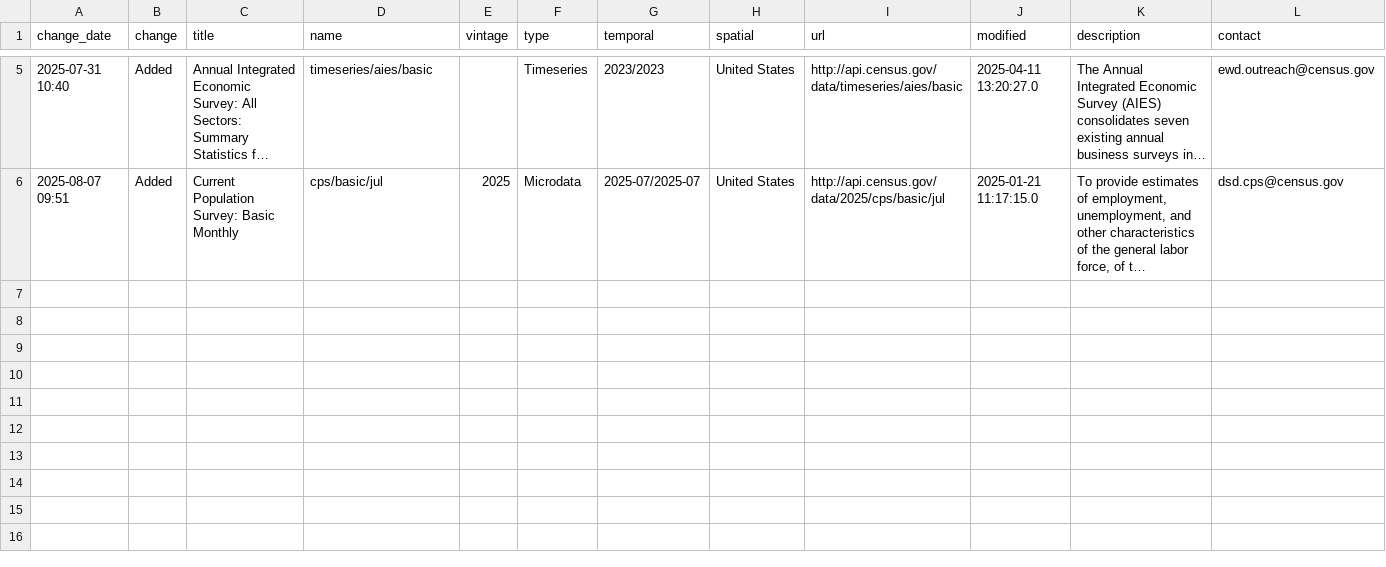
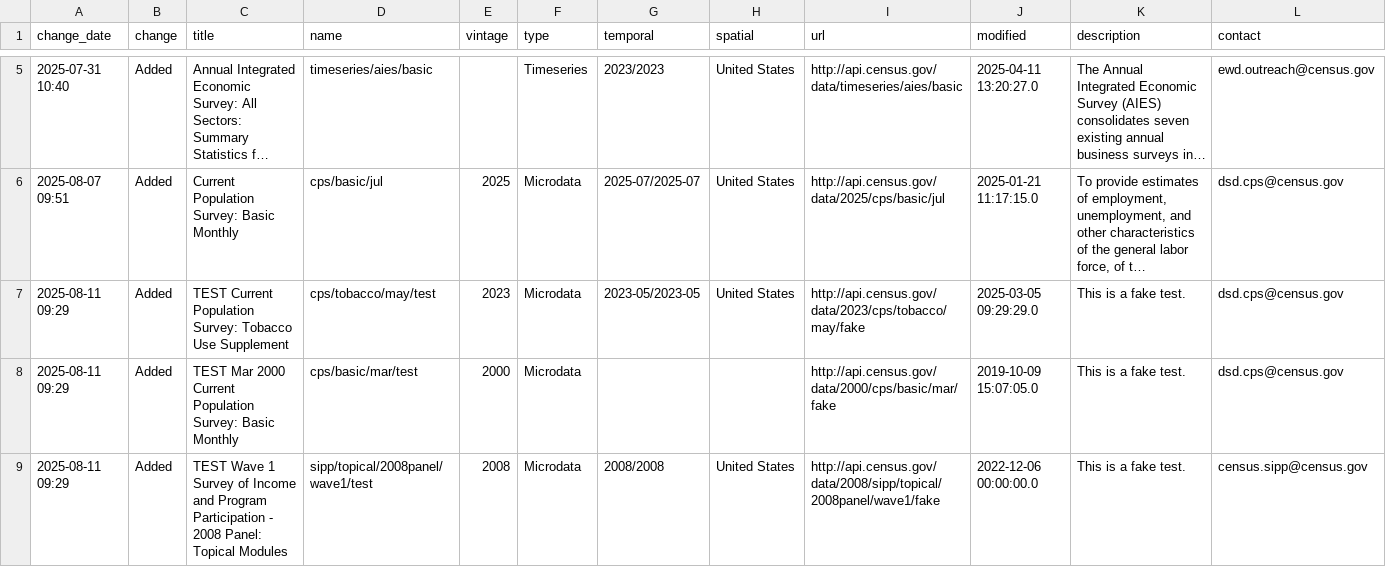
Before and after one commit to andrewallenbruce/census-api-datasets, a CSV file: src/routes/_data/endpoint-changes.csv, drawn as a sheet; only a part is shown, gaps mark what is left out; long unchanged cells end in …; the diff covers the shown part only; the diff names each change by its address in the sheet, - before the commit and + after, or states it on an @@ line.

```diff
--- a/src/routes/_data/endpoint-changes.csv
+++ b/src/routes/_data/endpoint-changes.csv
+row 7: 2025-08-11 09:29 | Added | TEST Current Population Survey: Tobacco Use Supplement | cps/tobacco/may/test | 2023 | Microdata | 2023-05/2023-05 | United States | http://api.census.gov/data/2023/cps/tobacco/may/fake | 2025-03-05 09:29:29.0 | This is a fake test. | dsd.cps@census.gov
+row 8: 2025-08-11 09:29 | Added | TEST Mar 2000 Current Population Survey: Basic Monthly | cps/basic/mar/test | 2000 | Microdata |  |  | http://api.census.gov/data/2000/cps/basic/mar/fake | 2019-10-09 15:07:05.0 | This is a fake test. | dsd.cps@census.gov
+row 9: 2025-08-11 09:29 | Added | TEST Wave 1 Survey of Income and Program Participation - 2008 Panel: Topical Modules | sipp/topical/2008panel/wave1/test | 2008 | Microdata | 2008/2008 | United States | http://api.census.gov/data/2008/sipp/topical/2008panel/wave1/fake | 2022-12-06 00:00:00.0 | This is a fake test. | census.sipp@census.gov
```
Also changed, not shown: 2 added rows elsewhere in this file, data/update-log.csv, 3 other files.
